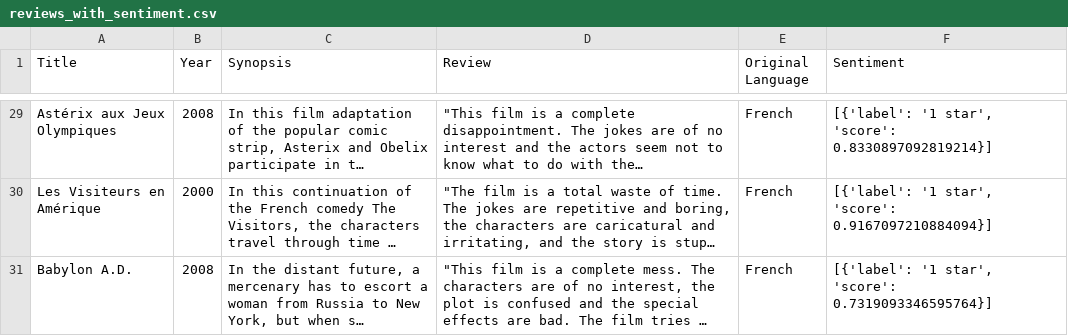
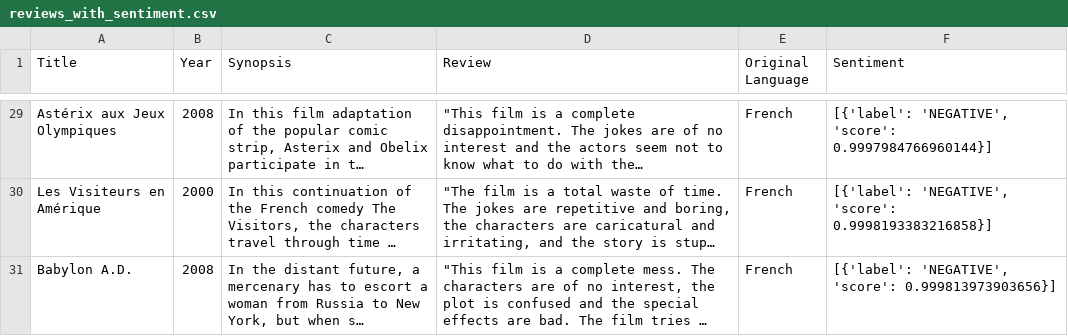
Before and after one commit to eseidinger/data-science-studies, a CSV file: deep-learning-nano/4-RNNs_and_Transformers/4-text_translation_sentiment_analysis/result/reviews_with_sentiment.csv, drawn as a sheet; only a part is shown, gaps mark what is left out; long unchanged cells end in …; the diff covers the shown part only; the diff names each change by its address in the sheet, - before the commit and + after, or states it on an @@ line.

Commit message:
update sentiment analysis project to use binary classification

```diff
--- a/deep-learning-nano/4-RNNs_and_Transformers/4-text_translation_sentiment_analysis/result/reviews_with_sentiment.csv
+++ b/deep-learning-nano/4-RNNs_and_Transformers/4-text_translation_sentiment_analysis/result/reviews_with_sentiment.csv
-F29 (Sentiment): [{'label': '1 star', 'score': 0.8330897092819214}]
+F29 (Sentiment): [{'label': 'NEGATIVE', 'score': 0.9997984766960144}]
-F30 (Sentiment): [{'label': '1 star', 'score': 0.9167097210884094}]
+F30 (Sentiment): [{'label': 'NEGATIVE', 'score': 0.9998193383216858}]
-F31 (Sentiment): [{'label': '1 star', 'score': 0.7319093346595764}]
+F31 (Sentiment): [{'label': 'NEGATIVE', 'score': 0.999813973903656}]
```
Also changed, not shown: 27 edited cells elsewhere in this file, 1 other file.
